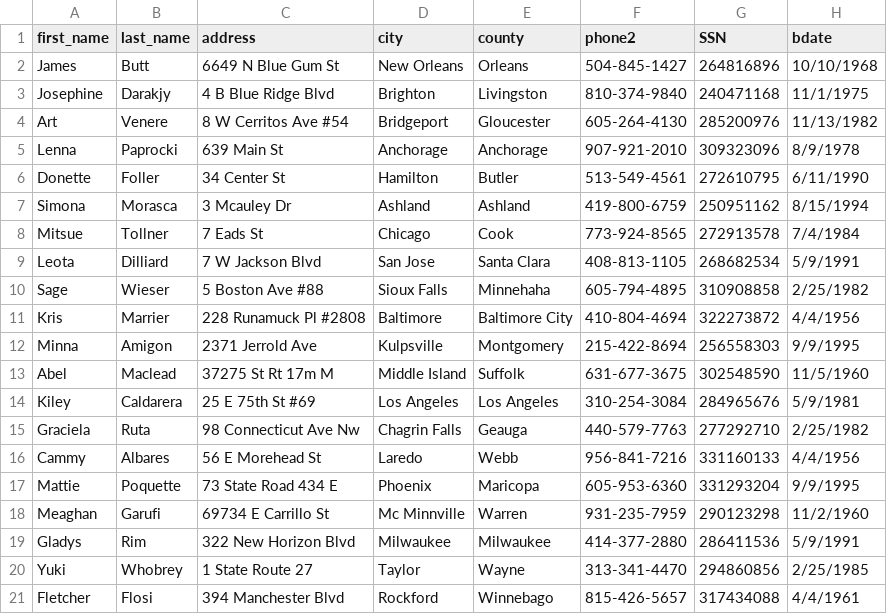
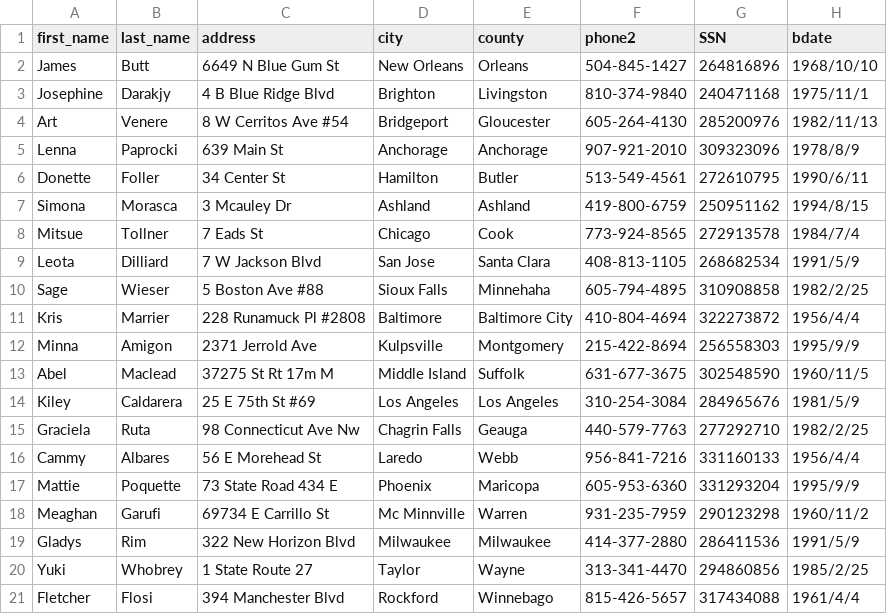
Before and after one commit to natasyakaramazov/Train_Database, a CSV file: Passenger.csv, drawn as a sheet.

Commit message:
changed date order

```diff
--- a/Passenger.csv
+++ b/Passenger.csv
@@ -1,21 +1,21 @@
 first_name,last_name,address,city,county,phone2,SSN,bdate
-James,Butt,6649 N Blue Gum St,New Orleans,Orleans,504-845-1427,264816896,10/10/1968
-Josephine,Darakjy,4 B Blue Ridge Blvd,Brighton,Livingston,810-374-9840,240471168,11/1/1975
-Art,Venere,8 W Cerritos Ave #54,Bridgeport,Gloucester,605-264-4130,285200976,11/13/1982
-Lenna,Paprocki,639 Main St,Anchorage,Anchorage,907-921-2010,309323096,8/9/1978
-Donette,Foller,34 Center St,Hamilton,Butler,513-549-4561,272610795,6/11/1990
-Simona,Morasca,3 Mcauley Dr,Ashland,Ashland,419-800-6759,250951162,8/15/1994
-Mitsue,Tollner,7 Eads St,Chicago,Cook,773-924-8565,272913578,7/4/1984
-Leota,Dilliard,7 W Jackson Blvd,San Jose,Santa Clara,408-813-1105,268682534,5/9/1991
-Sage,Wieser,5 Boston Ave #88,Sioux Falls,Minnehaha,605-794-4895,310908858,2/25/1982
-Kris,Marrier,228 Runamuck Pl #2808,Baltimore,Baltimore City,410-804-4694,322273872,4/4/1956
-Minna,Amigon,2371 Jerrold Ave,Kulpsville,Montgomery,215-422-8694,256558303,9/9/1995
-Abel,Maclead,37275 St  Rt 17m M,Middle Island,Suffolk,631-677-3675,302548590,11/5/1960
-Kiley,Caldarera,25 E 75th St #69,Los Angeles,Los Angeles,310-254-3084,284965676,5/9/1981
-Graciela,Ruta,98 Connecticut Ave Nw,Chagrin Falls,Geauga,440-579-7763,277292710,2/25/1982
-Cammy,Albares,56 E Morehead St,Laredo,Webb,956-841-7216,331160133,4/4/1956
-Mattie,Poquette,73 State Road 434 E,Phoenix,Maricopa,605-953-6360,331293204,9/9/1995
-Meaghan,Garufi,69734 E Carrillo St,Mc Minnville,Warren,931-235-7959,290123298,11/2/1960
-Gladys,Rim,322 New Horizon Blvd,Milwaukee,Milwaukee,414-377-2880,286411536,5/9/1991
-Yuki,Whobrey,1 State Route 27,Taylor,Wayne,313-341-4470,294860856,2/25/1985
-Fletcher,Flosi,394 Manchester Blvd,Rockford,Winnebago,815-426-5657,317434088,4/4/1961
+James,Butt,6649 N Blue Gum St,New Orleans,Orleans,504-845-1427,264816896,1968/10/10
+Josephine,Darakjy,4 B Blue Ridge Blvd,Brighton,Livingston,810-374-9840,240471168,1975/11/1
+Art,Venere,8 W Cerritos Ave #54,Bridgeport,Gloucester,605-264-4130,285200976,1982/11/13
+Lenna,Paprocki,639 Main St,Anchorage,Anchorage,907-921-2010,309323096,1978/8/9
+Donette,Foller,34 Center St,Hamilton,Butler,513-549-4561,272610795,1990/6/11
+Simona,Morasca,3 Mcauley Dr,Ashland,Ashland,419-800-6759,250951162,1994/8/15
+Mitsue,Tollner,7 Eads St,Chicago,Cook,773-924-8565,272913578,1984/7/4
+Leota,Dilliard,7 W Jackson Blvd,San Jose,Santa Clara,408-813-1105,268682534,1991/5/9
+Sage,Wieser,5 Boston Ave #88,Sioux Falls,Minnehaha,605-794-4895,310908858,1982/2/25
+Kris,Marrier,228 Runamuck Pl #2808,Baltimore,Baltimore City,410-804-4694,322273872,1956/4/4
+Minna,Amigon,2371 Jerrold Ave,Kulpsville,Montgomery,215-422-8694,256558303,1995/9/9
+Abel,Maclead,37275 St  Rt 17m M,Middle Island,Suffolk,631-677-3675,302548590,1960/11/5
+Kiley,Caldarera,25 E 75th St #69,Los Angeles,Los Angeles,310-254-3084,284965676,1981/5/9
+Graciela,Ruta,98 Connecticut Ave Nw,Chagrin Falls,Geauga,440-579-7763,277292710,1982/2/25
+Cammy,Albares,56 E Morehead St,Laredo,Webb,956-841-7216,331160133,1956/4/4
+Mattie,Poquette,73 State Road 434 E,Phoenix,Maricopa,605-953-6360,331293204,1995/9/9
+Meaghan,Garufi,69734 E Carrillo St,Mc Minnville,Warren,931-235-7959,290123298,1960/11/2
+Gladys,Rim,322 New Horizon Blvd,Milwaukee,Milwaukee,414-377-2880,286411536,1991/5/9
+Yuki,Whobrey,1 State Route 27,Taylor,Wayne,313-341-4470,294860856,1985/2/25
+Fletcher,Flosi,394 Manchester Blvd,Rockford,Winnebago,815-426-5657,317434088,1961/4/4
```
